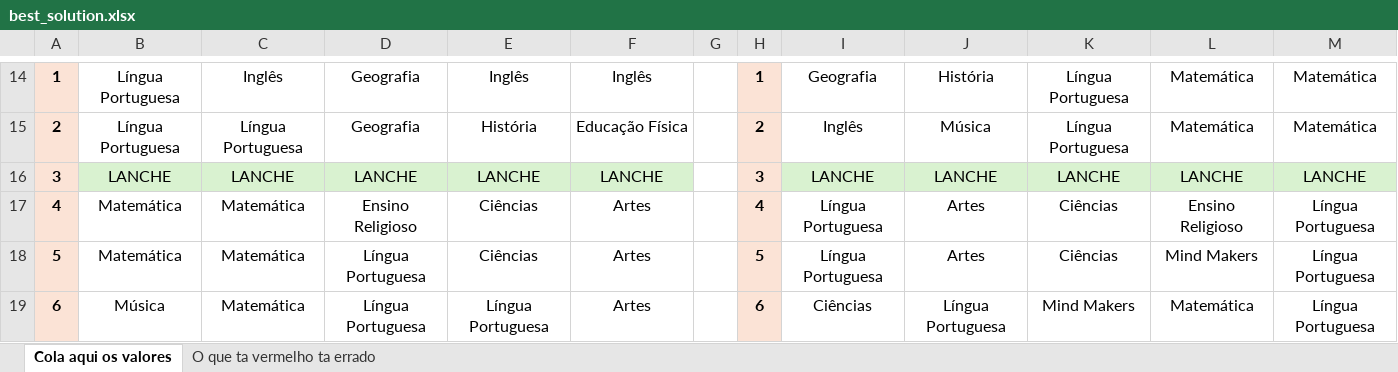
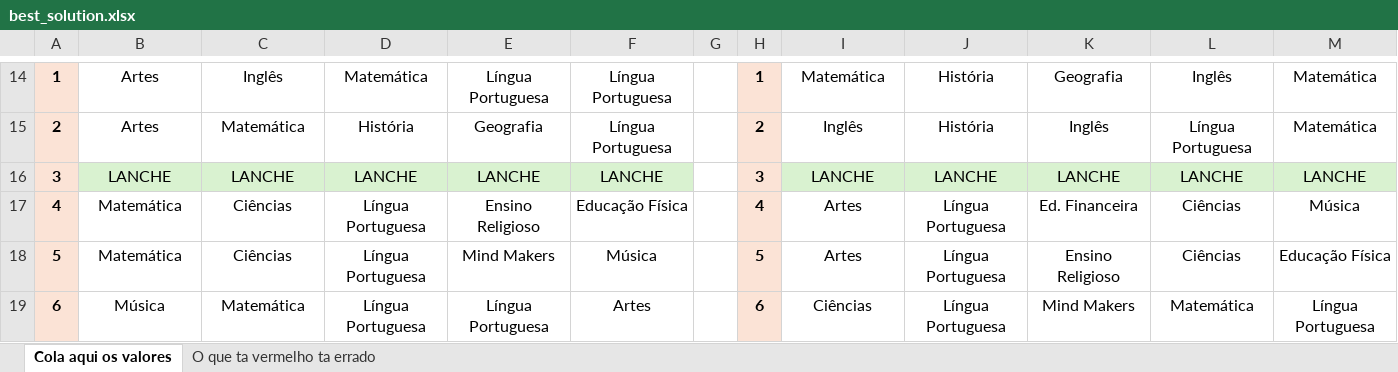
Before and after one commit to hyskoniho/evoAlg-scheduling, an Excel workbook: data/best_solution.xlsx, sheet Cola aqui os valores, drawn as a sheet; only a part is shown, gaps mark what is left out; values as stored, in another font and other column widths than the file's, no borders; the diff covers the shown part only; the diff names each change by its address in the sheet, - before the commit and + after, or states it on an @@ line.

```diff
--- a/data/best_solution.xlsx (sheet Cola aqui os valores)
+++ b/data/best_solution.xlsx (sheet Cola aqui os valores)
-B14:B15: Língua Portuguesa
+B14:B15: Artes
-D14: Geografia
+D14: Matemática
-E14: Inglês
+E14: Língua Portuguesa
-F14: Inglês
+F14: Língua Portuguesa
-I14: Geografia
+I14: Matemática
-K14: Língua Portuguesa
+K14: Geografia
-L14: Matemática
+L14: Inglês
-C15: Língua Portuguesa
+C15: Matemática
-D15: Geografia
+D15: História
-E15: História
+E15: Geografia
-F15: Educação Física
+F15: Língua Portuguesa
-J15: Música
+J15: História
-K15: Língua Portuguesa
+K15: Inglês
-L15: Matemática
+L15: Língua Portuguesa
-C17:C18: Matemática
+C17:C18: Ciências
-D17: Ensino Religioso
+D17: Língua Portuguesa
-E17: Ciências
+E17: Ensino Religioso
-F17: Artes
+F17: Educação Física
-I17:I18: Língua Portuguesa
+I17:I18: Artes
-J17:J18: Artes
+J17:J18: Língua Portuguesa
-K17: Ciências
+K17: Ed. Financeira
-L17: Ensino Religioso
+L17: Ciências
-M17: Língua Portuguesa
+M17: Música
-E18: Ciências
+E18: Mind Makers
-F18: Artes
+F18: Música
-K18: Ciências
+K18: Ensino Religioso
-L18: Mind Makers
+L18: Ciências
-M18: Língua Portuguesa
+M18: Educação Física
```
Also changed, not shown: 3 added rows, 3 removed rows and 25 edited cells elsewhere in this sheet, 4 other files.
